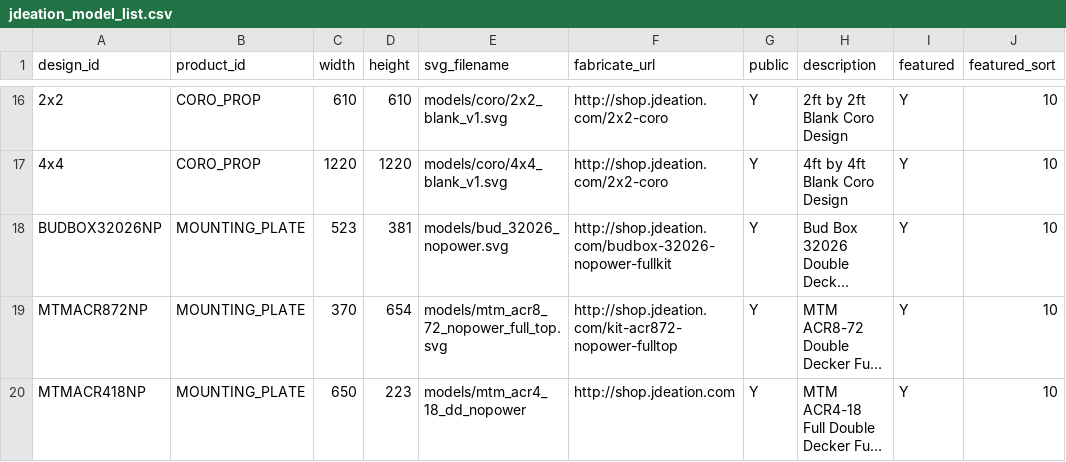
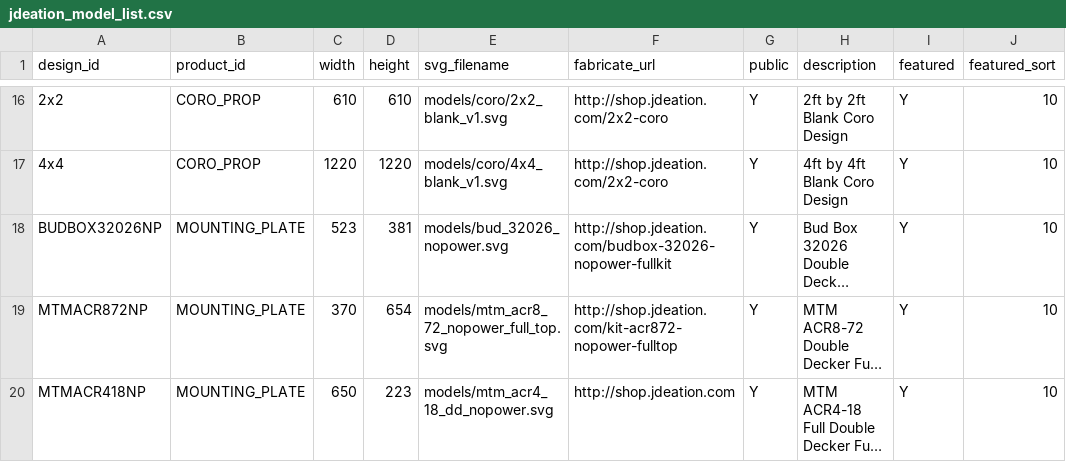
Before and after one commit to jchancel/jdeation-designer, a CSV file: jdeation_model_list.csv, drawn as a sheet; only a part is shown, gaps mark what is left out; long unchanged cells end in …; the diff names each change by its address in the sheet, - before the commit and + after, or states it on an @@ line.

Commit message:
svg fix

```diff
--- a/jdeation_model_list.csv
+++ b/jdeation_model_list.csv
-E20 (svg_filename): models/mtm_acr4_18_dd_nopower
+E20 (svg_filename): models/mtm_acr4_18_dd_nopower.svg
```
